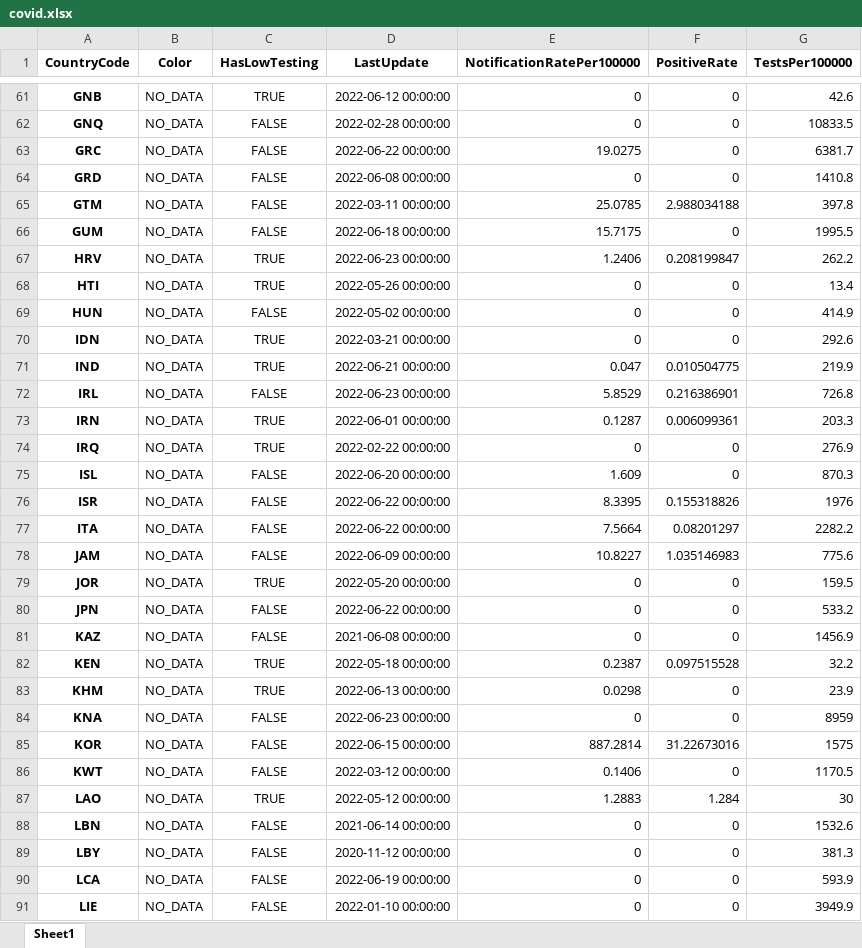
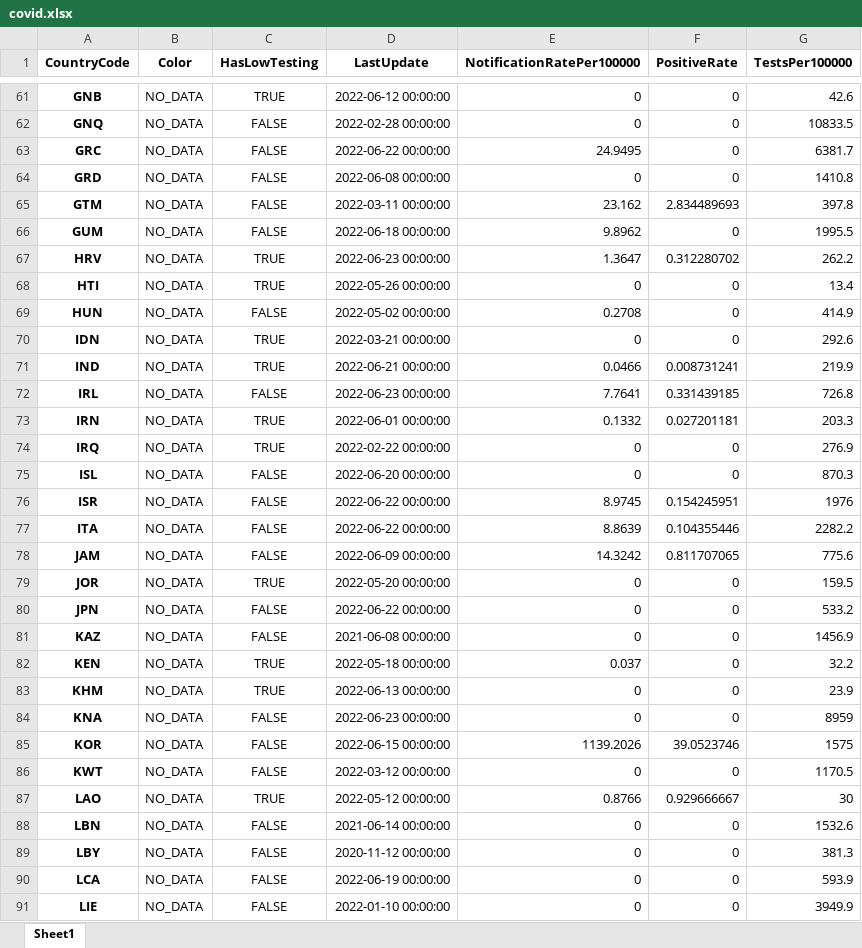
Before and after one commit to GuillaumeDerval/ecdc_covid_worldmap, an Excel workbook: covid.xlsx, sheet Sheet1, drawn as a sheet; only a part is shown, gaps mark what is left out; values as stored, in another font and other column widths than the file's, no borders; the diff covers the shown part only; the diff names each change by its address in the sheet, - before the commit and + after, or states it on an @@ line.

```diff
--- a/covid.xlsx (sheet Sheet1)
+++ b/covid.xlsx (sheet Sheet1)
-E63 (NotificationRatePer100000): 19.0275
+E63 (NotificationRatePer100000): 24.9495
-E65 (NotificationRatePer100000): 25.0785
+E65 (NotificationRatePer100000): 23.162
-F65 (PositiveRate): 2.988034188
+F65 (PositiveRate): 2.834489693
-E66 (NotificationRatePer100000): 15.7175
+E66 (NotificationRatePer100000): 9.8962
-E67 (NotificationRatePer100000): 1.2406
+E67 (NotificationRatePer100000): 1.3647
-F67 (PositiveRate): 0.208199847
+F67 (PositiveRate): 0.312280702
-E69 (NotificationRatePer100000): 0
+E69 (NotificationRatePer100000): 0.2708
-E71 (NotificationRatePer100000): 0.047
+E71 (NotificationRatePer100000): 0.0466
-F71 (PositiveRate): 0.010504775
+F71 (PositiveRate): 0.008731241
-E72 (NotificationRatePer100000): 5.8529
+E72 (NotificationRatePer100000): 7.7641
-F72 (PositiveRate): 0.216386901
+F72 (PositiveRate): 0.331439185
-E73 (NotificationRatePer100000): 0.1287
+E73 (NotificationRatePer100000): 0.1332
-F73 (PositiveRate): 0.006099361
+F73 (PositiveRate): 0.027201181
-E75 (NotificationRatePer100000): 1.609
+E75 (NotificationRatePer100000): 0
-E76 (NotificationRatePer100000): 8.3395
+E76 (NotificationRatePer100000): 8.9745
-F76 (PositiveRate): 0.155318826
+F76 (PositiveRate): 0.154245951
-E77 (NotificationRatePer100000): 7.5664
+E77 (NotificationRatePer100000): 8.8639
-F77 (PositiveRate): 0.08201297
+F77 (PositiveRate): 0.104355446
-E78 (NotificationRatePer100000): 10.8227
+E78 (NotificationRatePer100000): 14.3242
-F78 (PositiveRate): 1.035146983
+F78 (PositiveRate): 0.811707065
-E82 (NotificationRatePer100000): 0.2387
+E82 (NotificationRatePer100000): 0.037
-F82 (PositiveRate): 0.097515528
+F82 (PositiveRate): 0
-E83 (NotificationRatePer100000): 0.0298
+E83 (NotificationRatePer100000): 0
-E85 (NotificationRatePer100000): 887.2814
+E85 (NotificationRatePer100000): 1139.2026
-F85 (PositiveRate): 31.22673016
+F85 (PositiveRate): 39.0523746
-E86 (NotificationRatePer100000): 0.1406
+E86 (NotificationRatePer100000): 0
-E87 (NotificationRatePer100000): 1.2883
+E87 (NotificationRatePer100000): 0.8766
-F87 (PositiveRate): 1.284
+F87 (PositiveRate): 0.929666667
```
Also changed, not shown: 98 edited cells elsewhere in this sheet, 2 other files.
